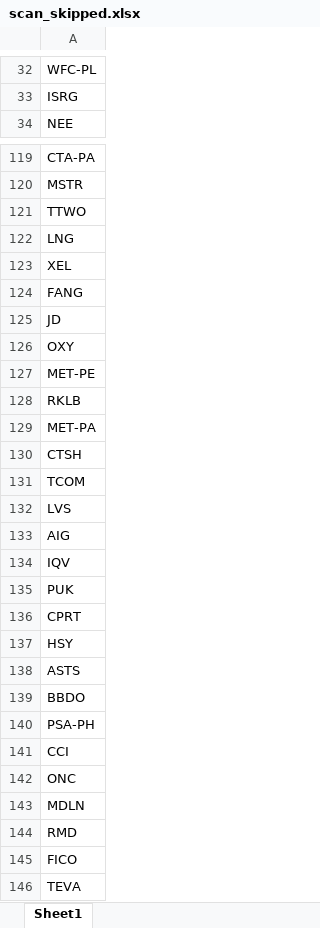
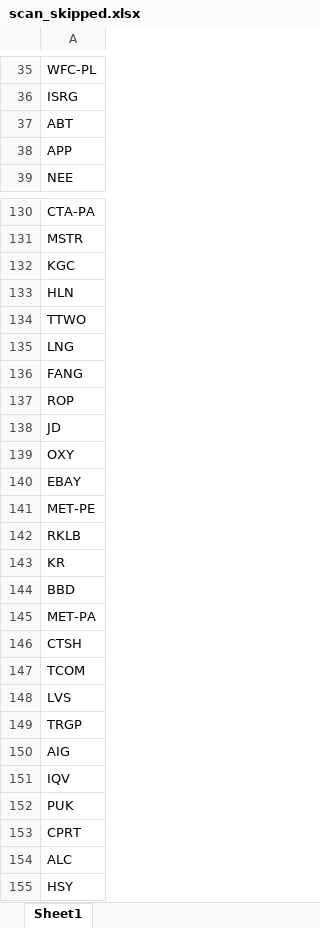
Before and after one commit to fbali10-ux/ABD_ikili_dip, an Excel workbook: scan_skipped.xlsx, sheet Sheet1, drawn as a sheet; only a part is shown, gaps mark what is left out; the shorter side is filled out with more unchanged rows; values as stored, in another font and other column widths than the file's, no borders; removed rows and columns are numbered as before the commit, all else as after; the diff covers the shown part only; the diff names each change by its address in the sheet, - before the commit and + after, or states it on an @@ line.

```diff
--- a/scan_skipped.xlsx (sheet Sheet1)
+++ b/scan_skipped.xlsx (sheet Sheet1)
+row 37: ABT
+row 38: APP
+row 132: KGC
+row 133: HLN
-row 123: XEL
+row 137: ROP
+row 140: EBAY
+row 143: KR
+row 144: BBD
+row 149: TRGP
+row 154: ALC
```
Also changed, not shown: 43 added rows, 8 removed rows and 2 edited cells elsewhere in this sheet, dip_yakalama_daily_120dip_rebound_sonuclar.xlsx, 1 other file.
